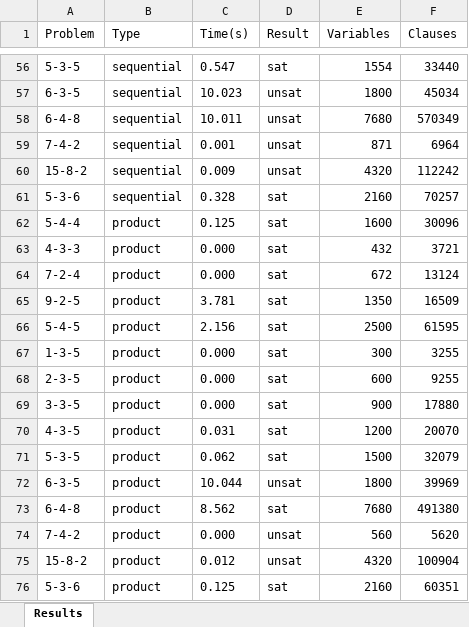
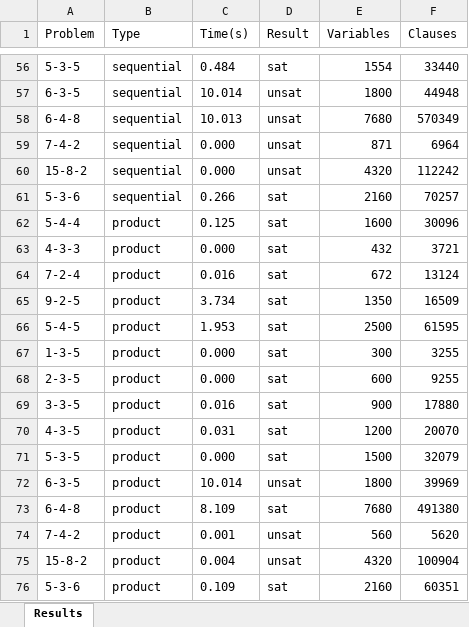
Before and after one commit to thanghh151/SI_Social_Golfer_SAT, an Excel workbook: out/results.xlsx, sheet Results, drawn as a sheet; only a part is shown, gaps mark what is left out; values as stored, in another font and other column widths than the file's, no borders; the diff covers the shown part only; the diff names each change by its address in the sheet, - before the commit and + after, or states it on an @@ line.

```diff
--- a/out/results.xlsx (sheet Results)
+++ b/out/results.xlsx (sheet Results)
-C56 (Time(s)): 0.547
+C56 (Time(s)): 0.484
-C57 (Time(s)): 10.023
+C57 (Time(s)): 10.014
-F57 (Clauses): 45034
+F57 (Clauses): 44948
-C58 (Time(s)): 10.011
+C58 (Time(s)): 10.013
-C59 (Time(s)): 0.001
+C59 (Time(s)): 0.000
-C60 (Time(s)): 0.009
+C60 (Time(s)): 0.000
-C61 (Time(s)): 0.328
+C61 (Time(s)): 0.266
-C64 (Time(s)): 0.000
+C64 (Time(s)): 0.016
-C65 (Time(s)): 3.781
+C65 (Time(s)): 3.734
-C66 (Time(s)): 2.156
+C66 (Time(s)): 1.953
-C69 (Time(s)): 0.000
+C69 (Time(s)): 0.016
-C71 (Time(s)): 0.062
+C71 (Time(s)): 0.000
-C72 (Time(s)): 10.044
+C72 (Time(s)): 10.014
-C73 (Time(s)): 8.562
+C73 (Time(s)): 8.109
-C74 (Time(s)): 0.000
+C74 (Time(s)): 0.001
-C75 (Time(s)): 0.012
+C75 (Time(s)): 0.004
-C76 (Time(s)): 0.125
+C76 (Time(s)): 0.109
```
Also changed, not shown: 60 edited cells elsewhere in this sheet, 16 other files.
